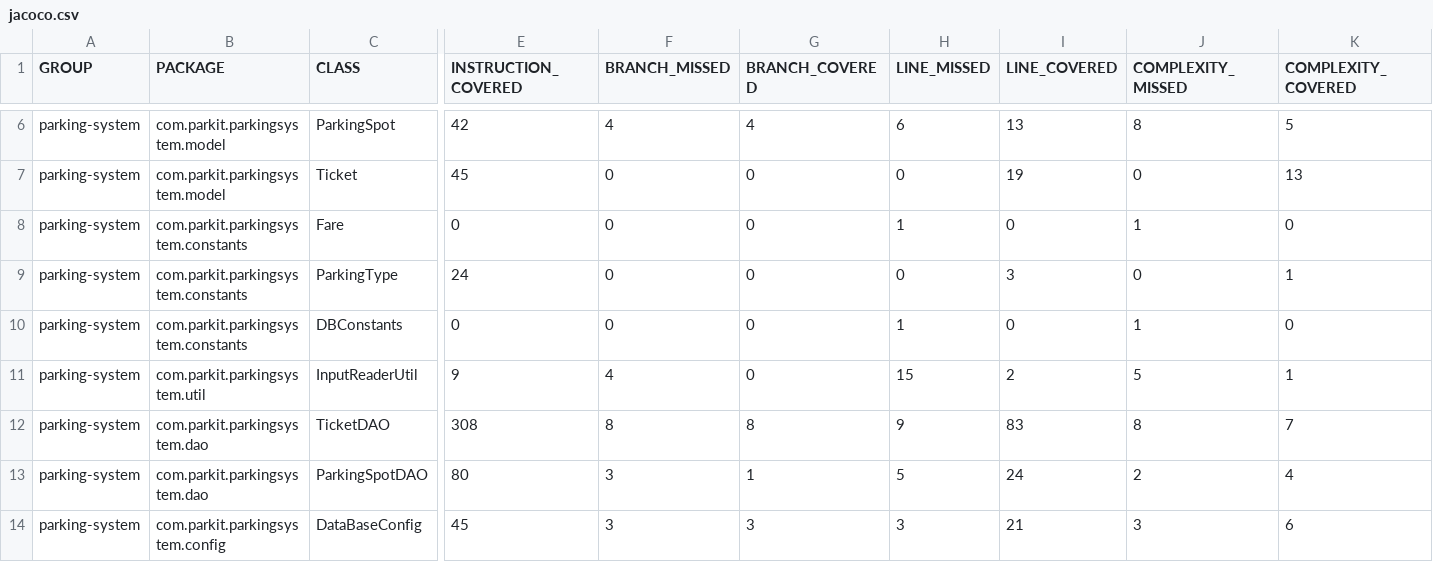
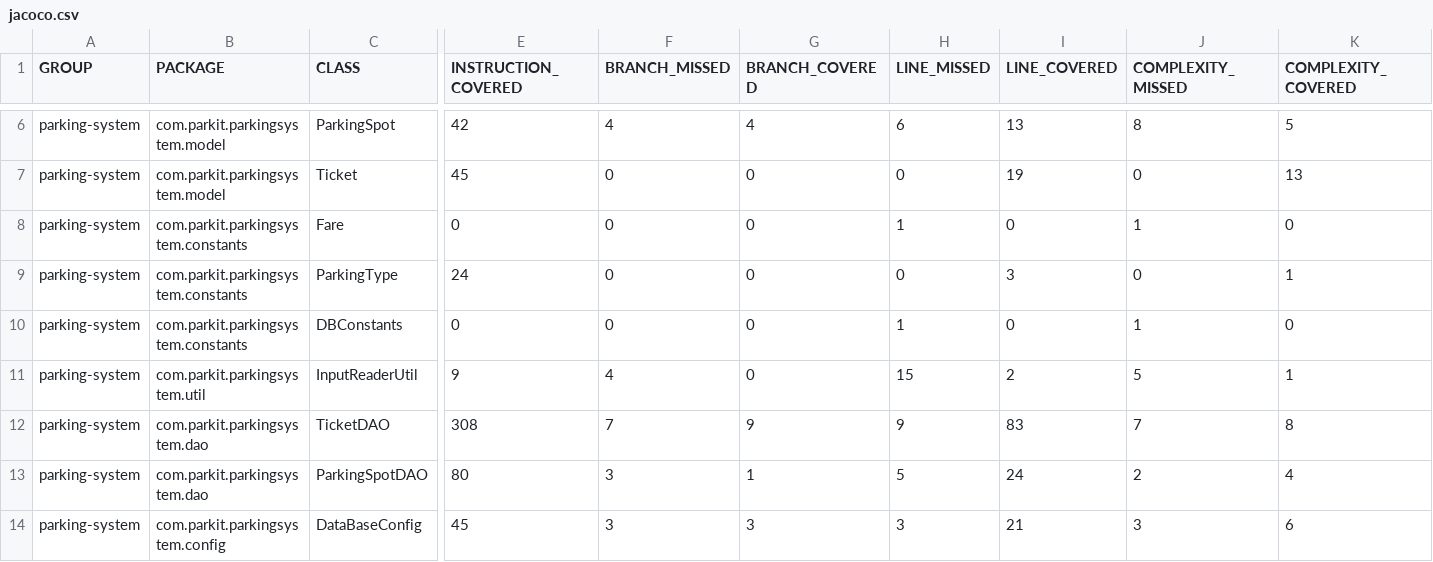
Before and after one commit to fabnight/parkingsystem, a CSV file: target/site/jacoco/jacoco.csv, drawn as a sheet; only a part is shown, gaps mark what is left out; the diff names each change by its address in the sheet, - before the commit and + after, or states it on an @@ line.

```diff
--- a/target/site/jacoco/jacoco.csv
+++ b/target/site/jacoco/jacoco.csv
-F12 (BRANCH_MISSED): 8
+F12 (BRANCH_MISSED): 7
-G12 (BRANCH_COVERED): 8
+G12 (BRANCH_COVERED): 9
-J12 (COMPLEXITY_MISSED): 8
+J12 (COMPLEXITY_MISSED): 7
-K12 (COMPLEXITY_COVERED): 7
+K12 (COMPLEXITY_COVERED): 8
```
Also changed, not shown: 12 other files.
